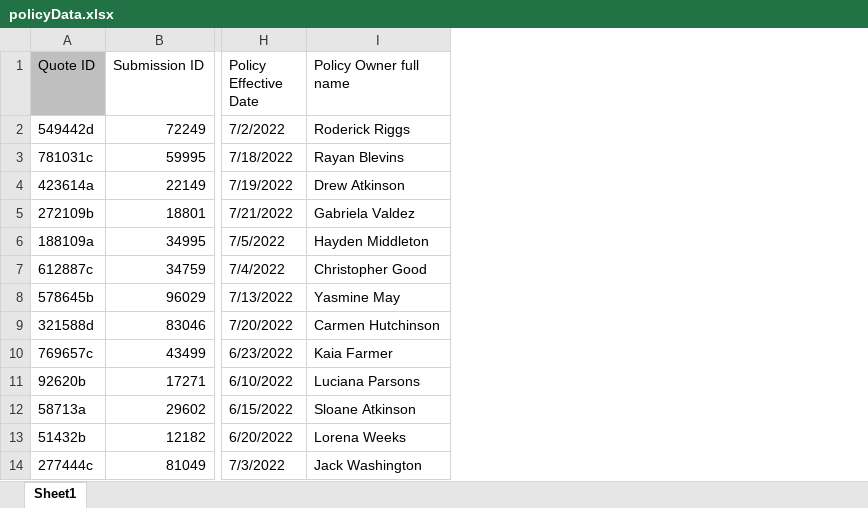
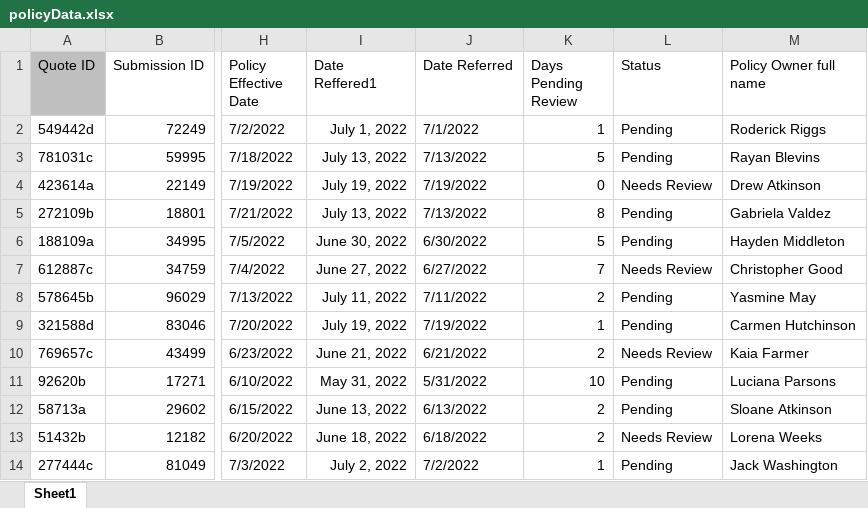
Before and after one commit to vamshi100/Property-Decision, an Excel workbook: src/inputData/policyData.xlsx, sheet Sheet1, drawn as a sheet; only a part is shown, gaps mark what is left out; values as stored, in another font and other column widths than the file's, no borders; the diff names each change by its address in the sheet, - before the commit and + after, or states it on an @@ line.

```diff
--- a/src/inputData/policyData.xlsx (sheet Sheet1)
+++ b/src/inputData/policyData.xlsx (sheet Sheet1)
+column I (Date Reffered1), rows 2-14: July 1, 2022 | July 13, 2022 | July 19, 2022 | July 13, 2022 | June 30, 2022 | June 27, 2022 | July 11, 2022 | July 19, 2022 | June 21, 2022 | May 31, 2022 | June 13, 2022 | June 18, 2022 | July 2, 2022
+column J (Date Referred), rows 2-14: 7/1/2022 | 7/13/2022 | 7/19/2022 | 7/13/2022 | 6/30/2022 | 6/27/2022 | 7/11/2022 | 7/19/2022 | 6/21/2022 | 5/31/2022 | 6/13/2022 | 6/18/2022 | 7/2/2022
+column K (Days Pending Review), rows 2-14: 1 | 5 | 0 | 8 | 5 | 7 | 2 | 1 | 2 | 10 | 2 | 2 | 1
+column L (Status), rows 2-14: Pending | Pending | Needs Review | Pending | Pending | Needs Review | Pending | Pending | Needs Review | Pending | Pending | Needs Review | Pending
```
Also changed, not shown: formulas that keep their value, 16 other files.
